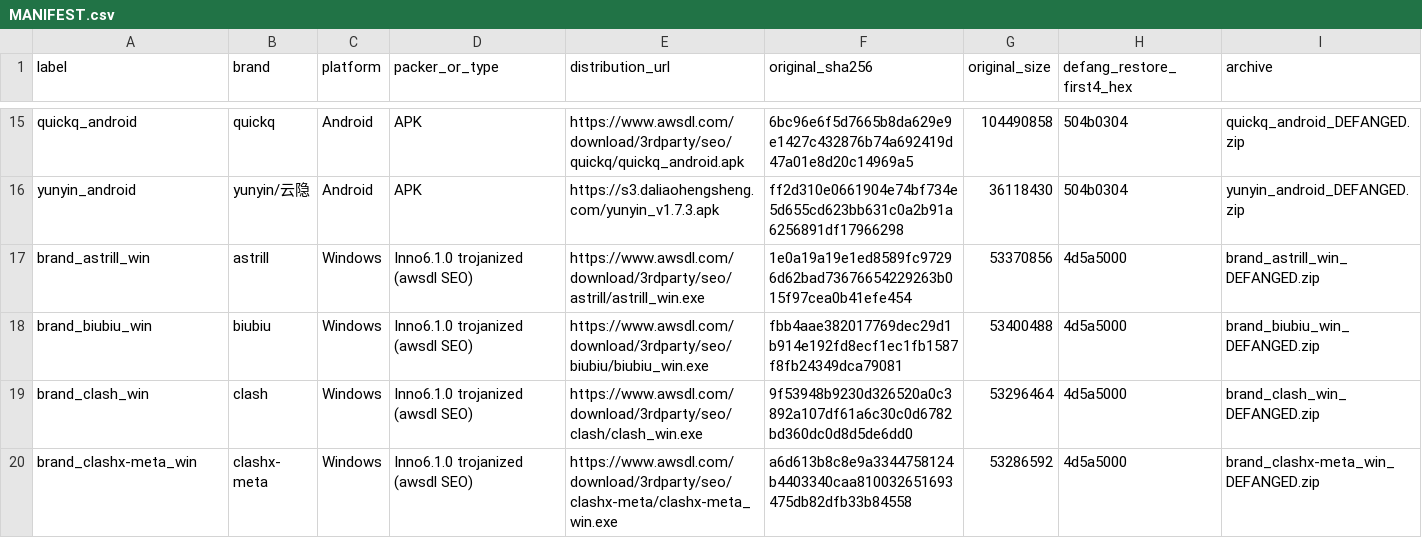
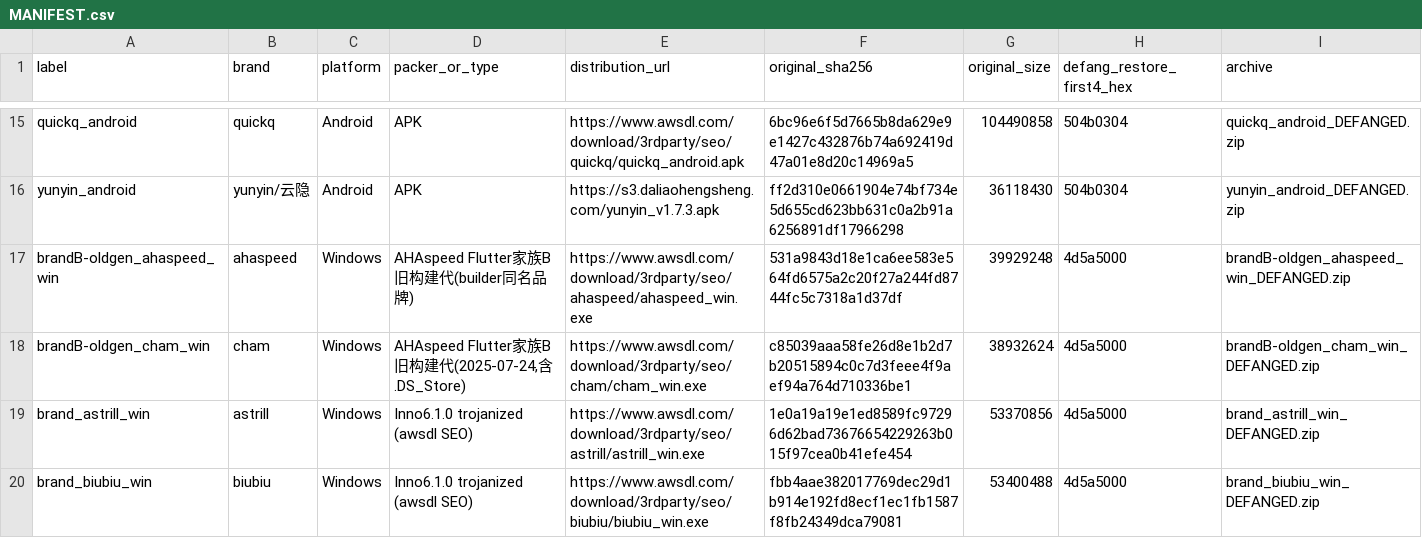
Before and after one commit to LHAMNS/sssss, a CSV file: samples/MANIFEST.csv, drawn as a sheet; only a part is shown, gaps mark what is left out; the shorter side is filled out with more unchanged rows; the diff names each change by its address in the sheet, - before the commit and + after, or states it on an @@ line.

```diff
--- a/samples/MANIFEST.csv
+++ b/samples/MANIFEST.csv
+row 17: brandB-oldgen_ahaspeed_win | ahaspeed | Windows | AHAspeed Flutter家族B 旧构建代(builder同名品牌) | https://www.awsdl.com/download/3rdparty/seo/ahaspeed/ahaspeed_win.exe | 531a9843d18e1ca6ee583e564fd6575a2c20f27a244fd8744fc5c7318a1d37df | 39929248 | 4d5a5000 | brandB-oldgen_ahaspeed_win_DEFANGED.zip
+row 18: brandB-oldgen_cham_win | cham | Windows | AHAspeed Flutter家族B 旧构建代(2025-07-24,含.DS_Store) | https://www.awsdl.com/download/3rdparty/seo/cham/cham_win.exe | c85039aaa58fe26d8e1b2d7b20515894c0c7d3feee4f9aef94a764d710336be1 | 38932624 | 4d5a5000 | brandB-oldgen_cham_win_DEFANGED.zip
```
Also changed, not shown: 1 other file.
